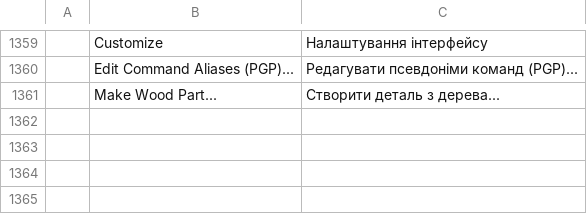
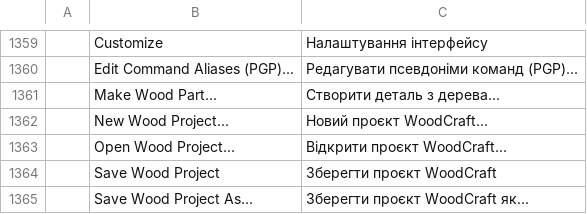
Before and after one commit to Vbwarrior/cadcraft, a TSV file: crates/ui-egui/src/i18n/uk.tsv, drawn as a sheet; only a part is shown, gaps mark what is left out.

```diff
--- a/crates/ui-egui/src/i18n/uk.tsv
+++ b/crates/ui-egui/src/i18n/uk.tsv
@@ -1361 +1361,5 @@
 	Make Wood Part...	Створити деталь з дерева...
+	New Wood Project...	Новий проєкт WoodCraft...
+	Open Wood Project...	Відкрити проєкт WoodCraft...
+	Save Wood Project	Зберегти проєкт WoodCraft
+	Save Wood Project As...	Зберегти проєкт WoodCraft як...
```
Also changed, not shown: 6 other files.
